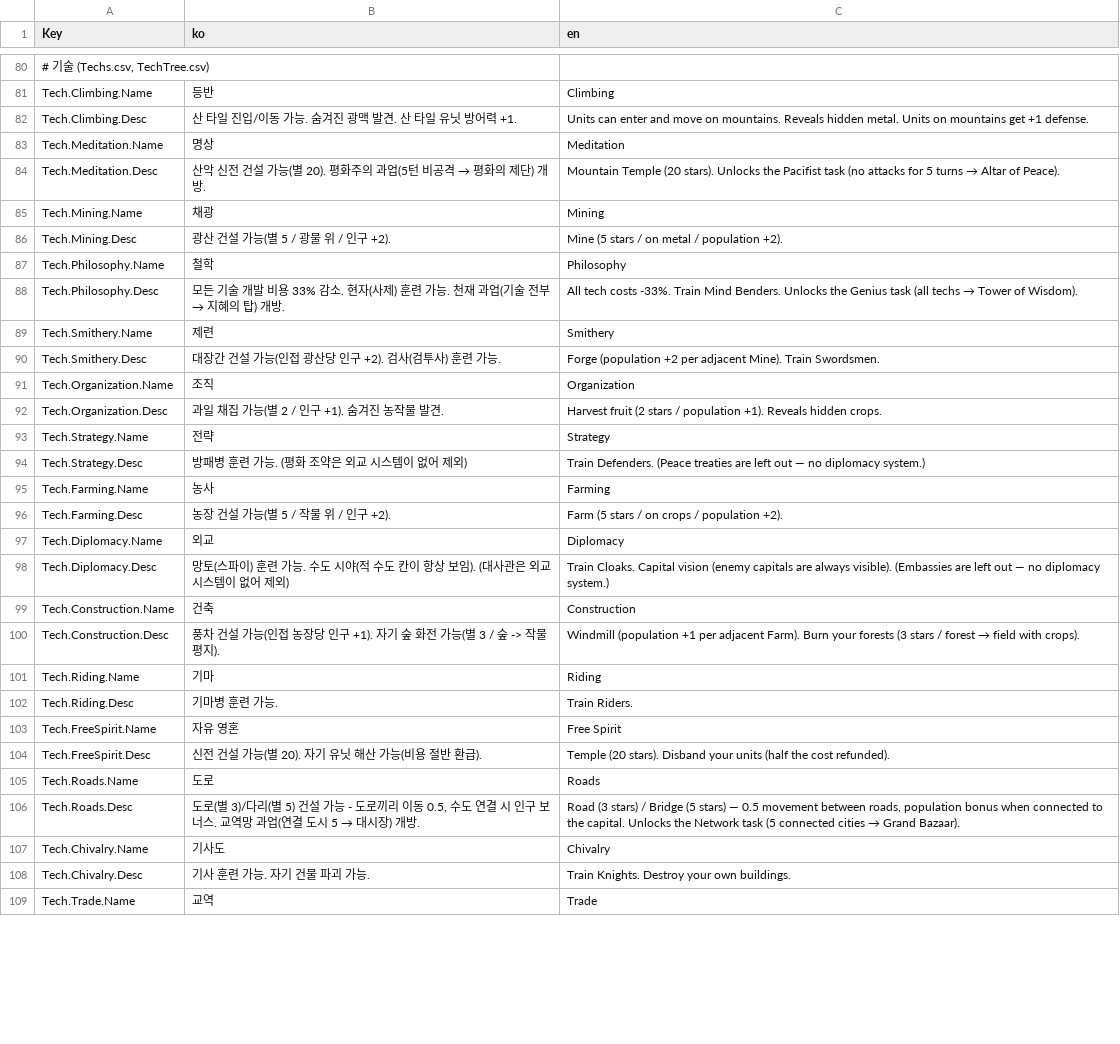
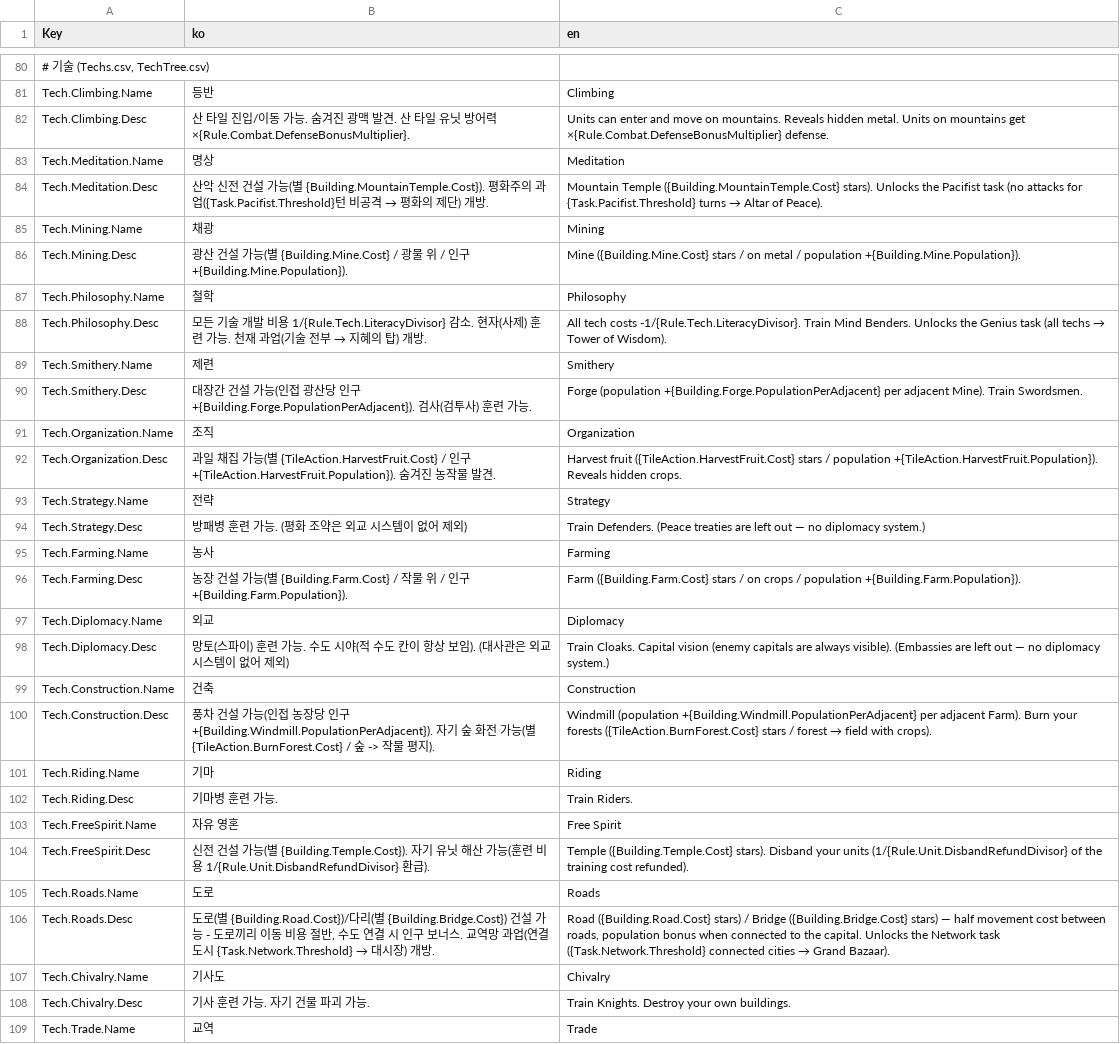
Before and after one commit to ybs1164/gugugaga, a CSV file: Assets/Resources/Strings.csv, drawn as a sheet; only a part is shown, gaps mark what is left out; the diff covers the shown part only; the diff names each change by its address in the sheet, - before the commit and + after, or states it on an @@ line.

```diff
--- a/Assets/Resources/Strings.csv
+++ b/Assets/Resources/Strings.csv
-B82 (ko): …방어력 +1.
+B82 (ko): …방어력 ×{Rule.Combat.DefenseBonusMultiplier}.
-C82 (en): …mountains get +1 defense.
+C82 (en): …mountains get ×{Rule.Combat.DefenseBonusMultiplier} defense.
-B84 (ko): …능(별 20). 평화주의 과업(5턴 비공…
+B84 (ko): …능(별 {Building.MountainTemple.Cost}). 평화주의 과업({Task.Pacifist.Threshold}턴 비공…
-C84 (en): Mountain Temple (20 stars). Unlocks the Pacifist task (no attacks for 5 turns →…
+C84 (en): Mountain Temple ({Building.MountainTemple.Cost} stars). Unlocks the Pacifist task (no attacks for {Task.Pacifist.Threshold} turns →…
-B86 (ko): …능(별 5 / 광물 위 / 인구 +2).
+B86 (ko): …능(별 {Building.Mine.Cost} / 광물 위 / 인구 +{Building.Mine.Population}).
-C86 (en): Mine (5 stars / on metal / population +2).
+C86 (en): Mine ({Building.Mine.Cost} stars / on metal / population +{Building.Mine.Population}).
-B88 (ko): …비용 33% 감소. 현…
+B88 (ko): …비용 1/{Rule.Tech.LiteracyDivisor} 감소. 현…
-C88 (en): …tech costs -33%. Train Mind…
+C88 (en): …tech costs -1/{Rule.Tech.LiteracyDivisor}. Train Mind…
-B90 (ko): …인구 +2). 검사(검…
+B90 (ko): …인구 +{Building.Forge.PopulationPerAdjacent}). 검사(검…
-C90 (en): Forge (population +2 per adjacent…
+C90 (en): Forge (population +{Building.Forge.PopulationPerAdjacent} per adjacent…
-B92 (ko): …능(별 2 / 인구 +1). 숨겨진…
+B92 (ko): …능(별 {TileAction.HarvestFruit.Cost} / 인구 +{TileAction.HarvestFruit.Population}). 숨겨진…
-C92 (en): Harvest fruit (2 stars / population +1). Reveals hidden…
+C92 (en): Harvest fruit ({TileAction.HarvestFruit.Cost} stars / population +{TileAction.HarvestFruit.Population}). Reveals hidden…
-B96 (ko): …능(별 5 / 작물 위 / 인구 +2).
+B96 (ko): …능(별 {Building.Farm.Cost} / 작물 위 / 인구 +{Building.Farm.Population}).
-C96 (en): Farm (5 stars / on crops / population +2).
+C96 (en): Farm ({Building.Farm.Cost} stars / on crops / population +{Building.Farm.Population}).
-B100 (ko): …인구 +1). 자기 숲 화전 가능(별 3 / 숲 ->…
+B100 (ko): …인구 +{Building.Windmill.PopulationPerAdjacent}). 자기 숲 화전 가능(별 {TileAction.BurnForest.Cost} / 숲 ->…
-C100 (en): Windmill (population +1 per adjacent Farm). Burn your forests (3 stars /…
+C100 (en): Windmill (population +{Building.Windmill.PopulationPerAdjacent} per adjacent Farm). Burn your forests ({TileAction.BurnForest.Cost} stars /…
-B104 (ko): …능(별 20). 자기 유닛 해산 가능(비용 절반 환급).
+B104 (ko): …능(별 {Building.Temple.Cost}). 자기 유닛 해산 가능(훈련 비용 1/{Rule.Unit.DisbandRefundDivisor} 환급).
-C104 (en): Temple (20 stars). Disband your units (half the cost refunded).
+C104 (en): Temple ({Building.Temple.Cost} stars). Disband your units (1/{Rule.Unit.DisbandRefundDivisor} of the training cost refunded).
@@ B106 (ko): …로(별 3)/다리(별 5) 건설 가능 - 도로끼리 이동 0.5, 수도 연결 시 인구 보너스. 교역망 과업(연결 도시 5 → 대시장… → …로(별 {Building.Road.Cost})/다리(별 {Building.Bridge.Cost}) 건설 가능 - 도로끼리 이동 비용 절반, 수도 연결 시 인구 보너스. 교역망 과업(연결 도시 {Task.Network.Threshold} → 대시장… @@
-C106 (en): Road (3 stars) / Bridge (5 stars) — 0.5 movement between roads, population bonus when connected to the capital. Unlocks the Network task (5 connected cities…
+C106 (en): Road ({Building.Road.Cost} stars) / Bridge ({Building.Bridge.Cost} stars) — half movement cost between roads, population bonus when connected to the capital. Unlocks the Network task ({Task.Network.Threshold} connected cities…
```
Also changed, not shown: 111 edited cells elsewhere in this file, 11 other files.
